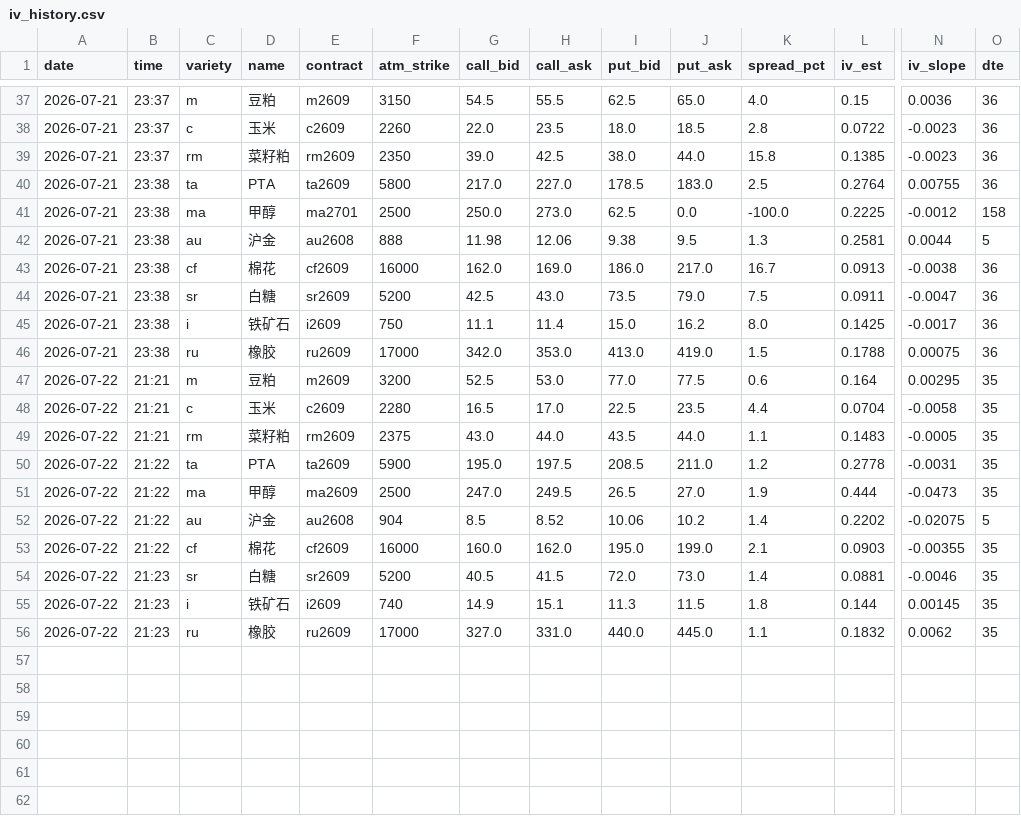
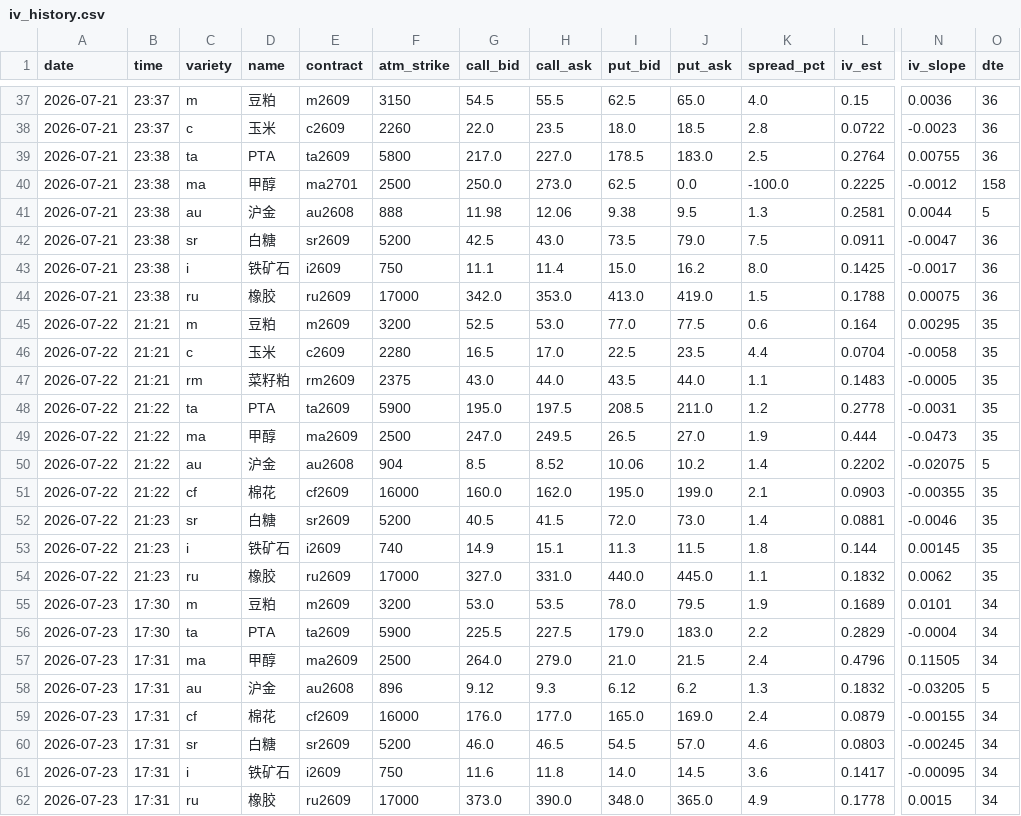
Before and after one commit to thetafarmerrr/options-trading, a CSV file: data/iv_history.csv, drawn as a sheet; only a part is shown, gaps mark what is left out; removed rows and columns are numbered as before the commit, all else as after; rows hold the shown columns only; the diff names each change by its address in the sheet, - before the commit and + after, or states it on an @@ line.

```diff
--- a/data/iv_history.csv
+++ b/data/iv_history.csv
-row 39: 2026-07-21 | 23:37 | rm | 菜籽粕 | rm2609 | 2350 | 39.0 | 42.5 | 38.0 | 44.0 | 15.8 | 0.1385 | -0.0023 | 36
-row 43: 2026-07-21 | 23:38 | cf | 棉花 | cf2609 | 16000 | 162.0 | 169.0 | 186.0 | 217.0 | 16.7 | 0.0913 | -0.0038 | 36
+row 55: 2026-07-23 | 17:30 | m | 豆粕 | m2609 | 3200 | 53.0 | 53.5 | 78.0 | 79.5 | 1.9 | 0.1689 | 0.0101 | 34
+row 56: 2026-07-23 | 17:30 | ta | PTA | ta2609 | 5900 | 225.5 | 227.5 | 179.0 | 183.0 | 2.2 | 0.2829 | -0.0004 | 34
+row 57: 2026-07-23 | 17:31 | ma | 甲醇 | ma2609 | 2500 | 264.0 | 279.0 | 21.0 | 21.5 | 2.4 | 0.4796 | 0.11505 | 34
+row 58: 2026-07-23 | 17:31 | au | 沪金 | au2608 | 896 | 9.12 | 9.3 | 6.12 | 6.2 | 1.3 | 0.1832 | -0.03205 | 5
+row 59: 2026-07-23 | 17:31 | cf | 棉花 | cf2609 | 16000 | 176.0 | 177.0 | 165.0 | 169.0 | 2.4 | 0.0879 | -0.00155 | 34
+row 60: 2026-07-23 | 17:31 | sr | 白糖 | sr2609 | 5200 | 46.0 | 46.5 | 54.5 | 57.0 | 4.6 | 0.0803 | -0.00245 | 34
+row 61: 2026-07-23 | 17:31 | i | 铁矿石 | i2609 | 750 | 11.6 | 11.8 | 14.0 | 14.5 | 3.6 | 0.1417 | -0.00095 | 34
+row 62: 2026-07-23 | 17:31 | ru | 橡胶 | ru2609 | 17000 | 373.0 | 390.0 | 348.0 | 365.0 | 4.9 | 0.1778 | 0.0015 | 34
```
Also changed, not shown: data/observe_signals.csv, 8 other files.
